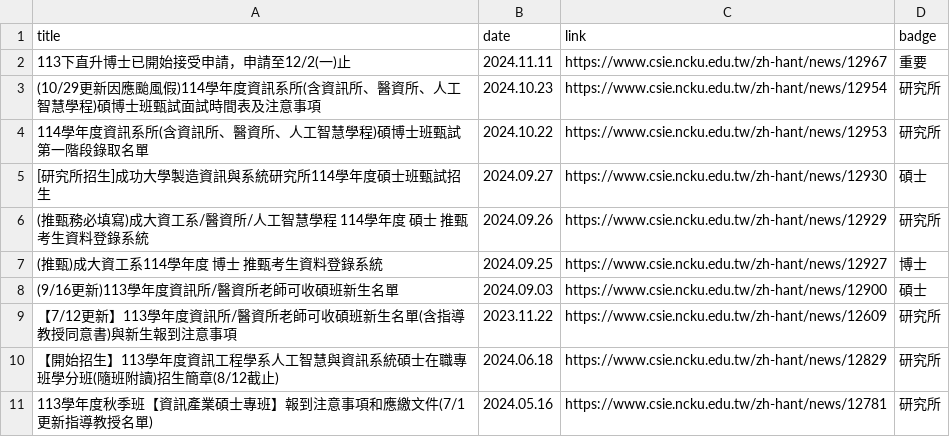
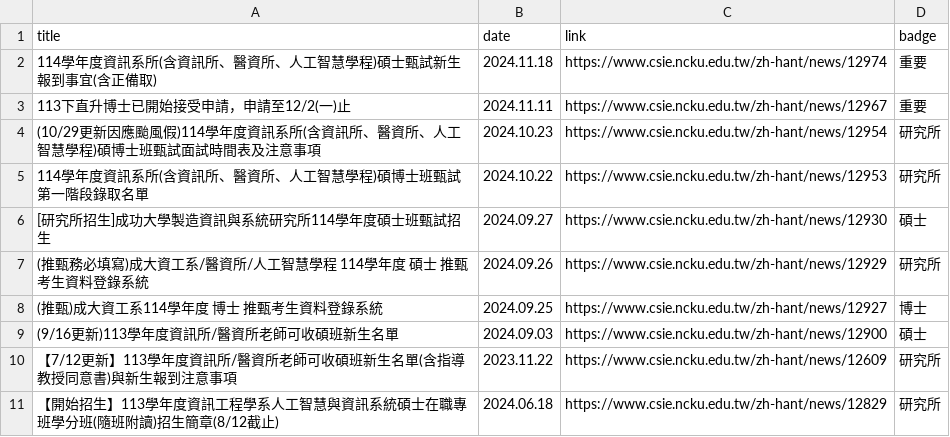
Before and after one commit to eric5874/grad_project, a CSV file: announcements.csv, drawn as a sheet.

```diff
--- a/announcements.csv
+++ b/announcements.csv
@@ -1,2 +1,3 @@
 title,date,link,badge
+114學年度資訊系所(含資訊所、醫資所、人工智慧學程)碩士甄試新生報到事宜(含正備取),2024.11.18,https://www.csie.ncku.edu.tw/zh-hant/news/12974,重要
 113下直升博士已開始接受申請，申請至12/2(一)止,2024.11.11,https://www.csie.ncku.edu.tw/zh-hant/news/12967,重要
@@ -10,2 +11 @@ title,date,link,badge
 【開始招生】113學年度資訊工程學系人工智慧與資訊系統碩士在職專班學分班(隨班附讀)招生簡章(8/12截止),2024.06.18,https://www.csie.ncku.edu.tw/zh-hant/news/12829,研究所
-113學年度秋季班【資訊產業碩士專班】報到注意事項和應繳文件(7/1更新指導教授名單),2024.05.16,https://www.csie.ncku.edu.tw/zh-hant/news/12781,研究所
```
Also changed, not shown: news.csv, nycu_admissions_info.csv, 4 other files.
